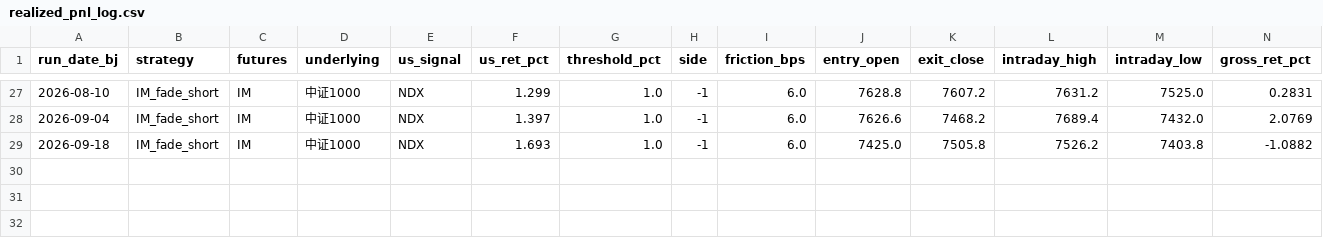
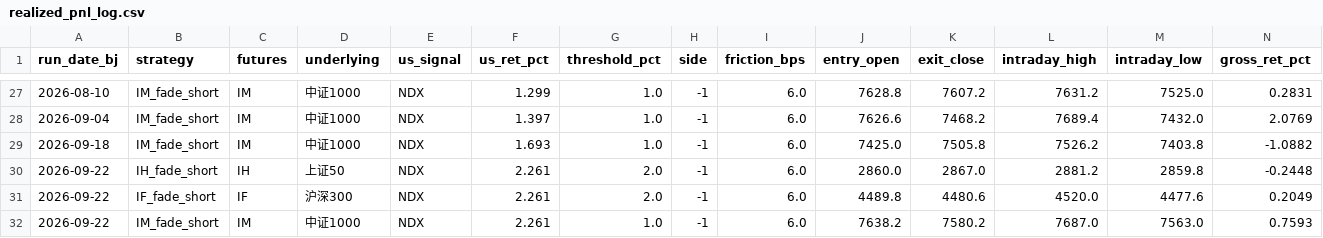
Before and after one commit to Allanli1011/cn-index-signal-monitor, a CSV file: realized_pnl_log.csv, drawn as a sheet; only a part is shown, gaps mark what is left out; rows hold the shown columns only; the diff names each change by its address in the sheet, - before the commit and + after, or states it on an @@ line.

```diff
--- a/realized_pnl_log.csv
+++ b/realized_pnl_log.csv
+row 30: 2026-09-22 | IH_fade_short | IH | 上证50 | NDX | 2.261 | 2.0 | -1 | 6.0 | 2860.0 | 2867.0 | 2881.2 | 2859.8 | -0.2448
+row 31: 2026-09-22 | IF_fade_short | IF | 沪深300 | NDX | 2.261 | 2.0 | -1 | 6.0 | 4489.8 | 4480.6 | 4520.0 | 4477.6 | 0.2049
+row 32: 2026-09-22 | IM_fade_short | IM | 中证1000 | NDX | 2.261 | 1.0 | -1 | 6.0 | 7638.2 | 7580.2 | 7687.0 | 7563.0 | 0.7593
```
Also changed, not shown: 3 other files.
